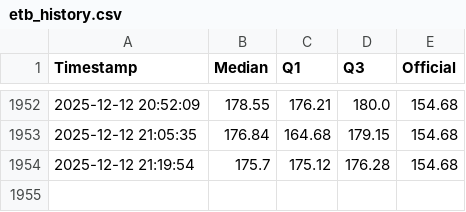
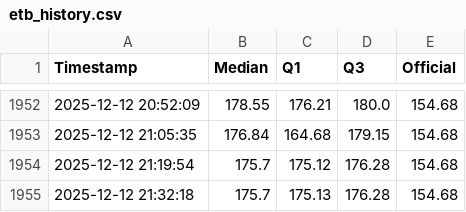
Before and after one commit to mikilegesse/etb-market-watch, a CSV file: etb_history.csv, drawn as a sheet; only a part is shown, gaps mark what is left out; the diff names each change by its address in the sheet, - before the commit and + after, or states it on an @@ line.

```diff
--- a/etb_history.csv
+++ b/etb_history.csv
+row 1955: 2025-12-12 21:32:18 | 175.7 | 175.13 | 176.28 | 154.68
```
Also changed, not shown: 3 other files.
